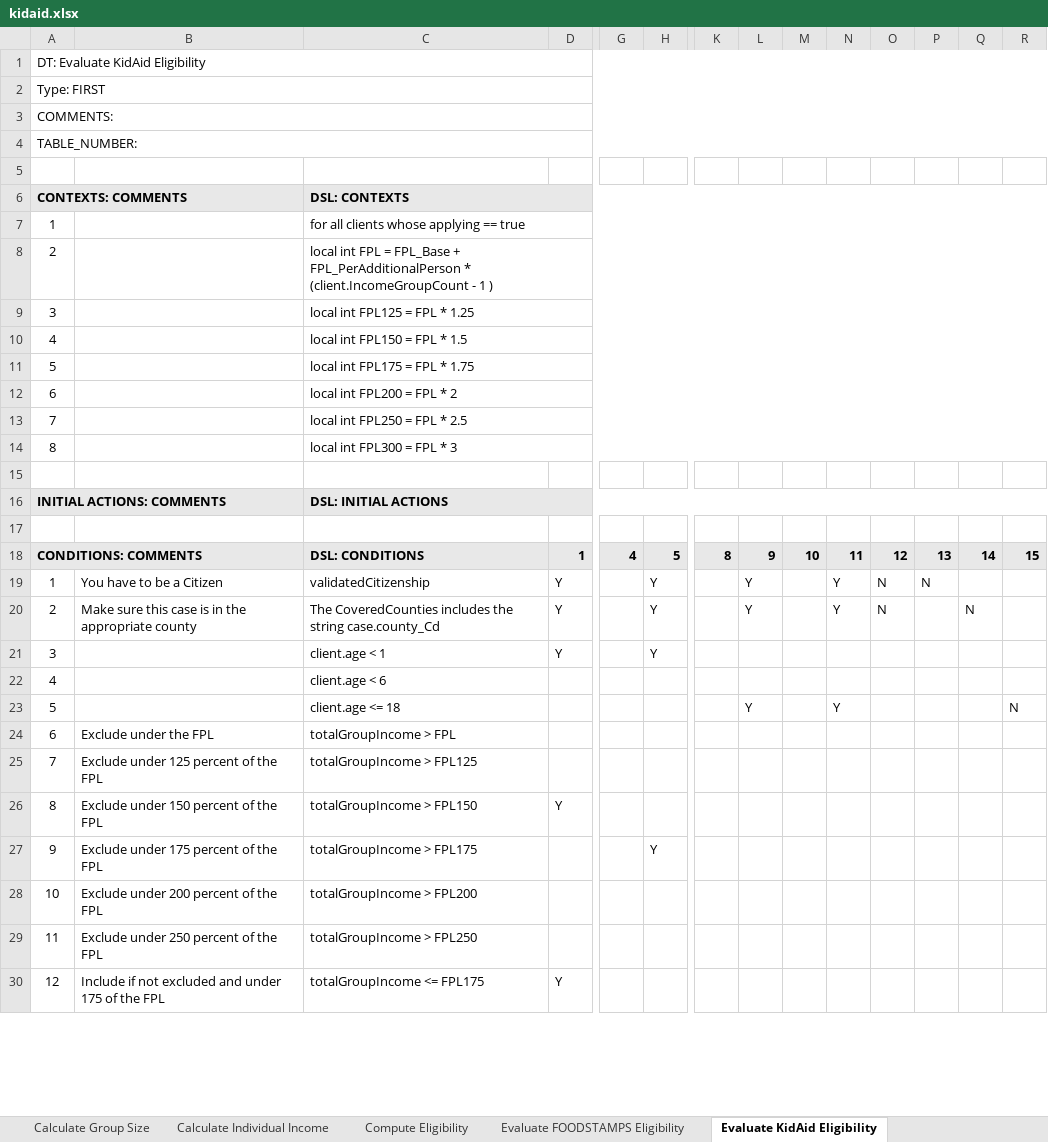
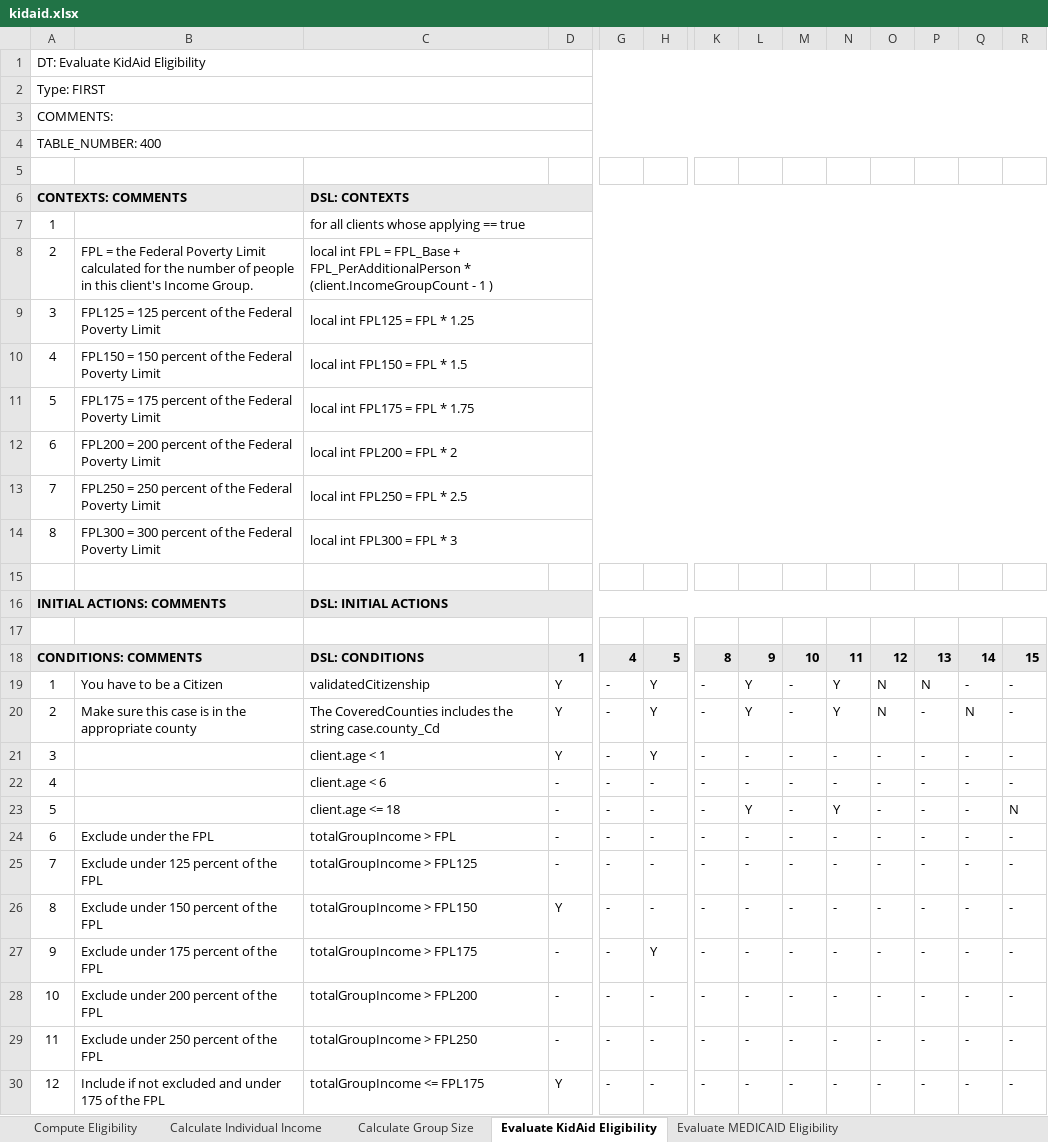
Before and after one commit to DTRules/DTRules, an Excel workbook: sampleprojects/KidAid/excel/kidaid.xlsx, sheet Evaluate KidAid Eligibility, drawn as a sheet; only a part is shown, gaps mark what is left out; values as stored, in another font and other column widths than the file's, no borders; the diff covers the shown part only; the diff names each change by its address in the sheet, - before the commit and + after, or states it on an @@ line.

```diff
--- a/sampleprojects/KidAid/excel/kidaid.xlsx (sheet Evaluate KidAid Eligibility)
+++ b/sampleprojects/KidAid/excel/kidaid.xlsx (sheet Evaluate KidAid Eligibility)
@@ sheet tab order changed: Compute Eligibility | Calculate Individual Income | Calculate Group Size | Evaluate KidAid Eligibility | Evaluate MEDICAID Eligibility @@
-A4: TABLE_NUMBER:
+A4: TABLE_NUMBER: 400
-B8: (empty)
+B8: FPL = the Federal Poverty Limit calculated for the number of people in this client's Income Group.
-B9: (empty)
+B9: FPL125 = 125 percent of the Federal Poverty Limit
-B10: (empty)
+B10: FPL150 = 150 percent of the Federal Poverty Limit
-B11: (empty)
+B11: FPL175 = 175 percent of the Federal Poverty Limit
-B12: (empty)
+B12: FPL200 = 200 percent of the Federal Poverty Limit
-B13: (empty)
+B13: FPL250 = 250 percent of the Federal Poverty Limit
-B14: (empty)
+B14: FPL300 = 300 percent of the Federal Poverty Limit
-G19:G30: (empty)
+G19:G30: -
-K19:K30: (empty)
+K19:K30: -
-M19:M30: (empty)
+M19:M30: -
-Q19: (empty)
+Q19: -
-R19:R22: (empty)
+R19:R22: -
-P20:P30: (empty)
+P20:P30: -
-L21:L22: (empty)
+L21:L22: -
-N21:N22: (empty)
+N21:N22: -
-O21:O30: (empty)
+O21:O30: -
-Q21:Q30: (empty)
+Q21:Q30: -
-D22:D25: (empty)
+D22:D25: -
-H22:H26: (empty)
+H22:H26: -
-L24:L30: (empty)
+L24:L30: -
-N24:N30: (empty)
+N24:N30: -
-R24:R30: (empty)
+R24:R30: -
-D27:D29: (empty)
+D27:D29: -
-H28:H30: (empty)
+H28:H30: -
```
Also changed, not shown: 66 edited cells elsewhere in this sheet, sheet Calculate Group Size, sheet Compute Eligibility, sheet EDD, sheet Evaluate MEDICAID Eligibility, sheet Evaluate FOODSTAMPS Eligibility, sheet Calculate Individual Income, 1 more sheet, sampleprojects/CHIP/excel/CHIP.xlsx, sampleprojects/CHIP/excel/CHIP_map.xlsx, 16 other files.
